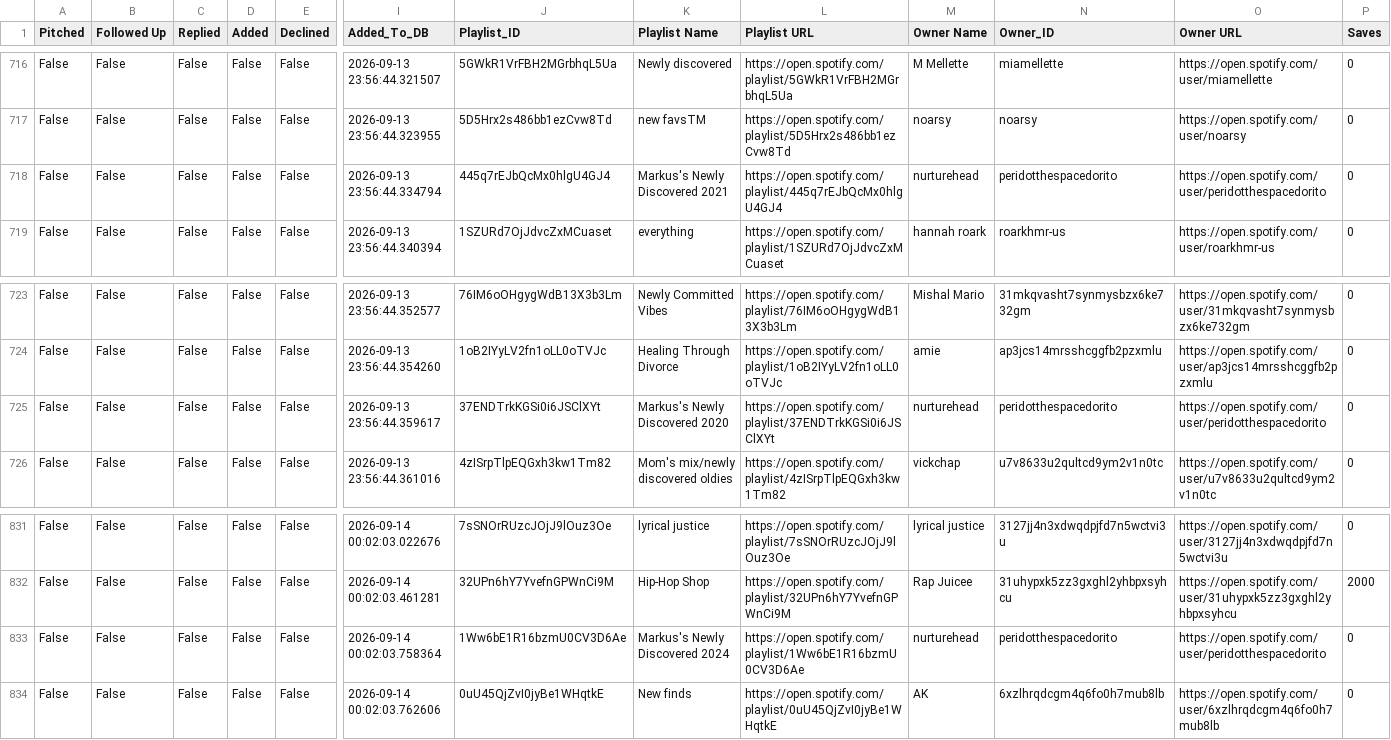
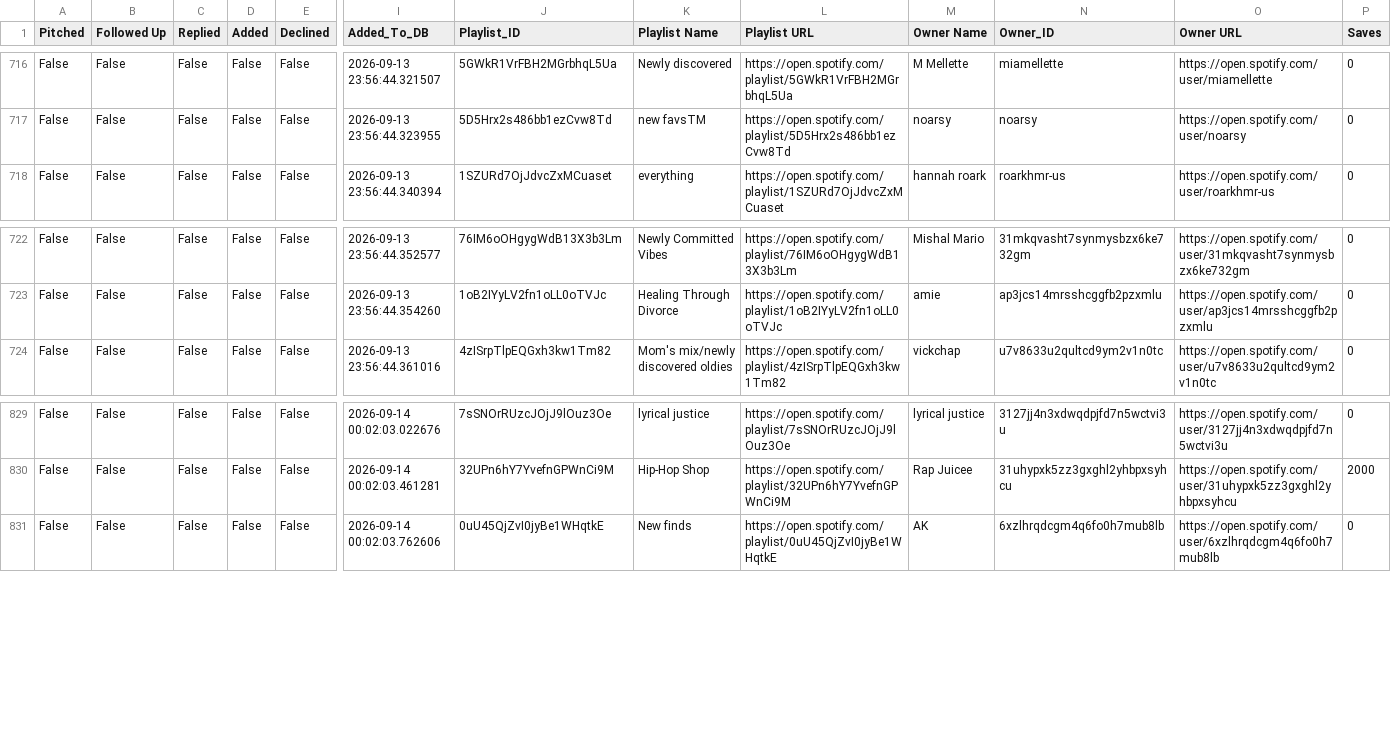
Before and after one commit to alexsamey95/wavypitch, a CSV file: wavy_pitch_db.csv, drawn as a sheet; only a part is shown, gaps mark what is left out; rows hold the shown columns only; the diff names each change by its address in the sheet, - before the commit and + after, or states it on an @@ line.

Commit message:
wavy pitch data: update wavy_pitch_db.csv

```diff
--- a/wavy_pitch_db.csv
+++ b/wavy_pitch_db.csv
-row 718: False | False | False | False | False | 2026-09-13 23:56:44.334794 | 445q7rEJbQcMx0hlgU4GJ4 | Markus's Newly Discovered 2021 | https://open.spotify.com/playlist/445q7rEJbQcMx0hlgU4GJ4 | nurturehead | peridotthespacedorito | https://open.spotify.com/user/peridotthespacedorito | 0
-row 725: False | False | False | False | False | 2026-09-13 23:56:44.359617 | 37ENDTrkKGSi0i6JSClXYt | Markus's Newly Discovered 2020 | https://open.spotify.com/playlist/37ENDTrkKGSi0i6JSClXYt | nurturehead | peridotthespacedorito | https://open.spotify.com/user/peridotthespacedorito | 0
-row 833: False | False | False | False | False | 2026-09-14 00:02:03.758364 | 1Ww6bE1R16bzmU0CV3D6Ae | Markus's Newly Discovered 2024 | https://open.spotify.com/playlist/1Ww6bE1R16bzmU0CV3D6Ae | nurturehead | peridotthespacedorito | https://open.spotify.com/user/peridotthespacedorito | 0
```
